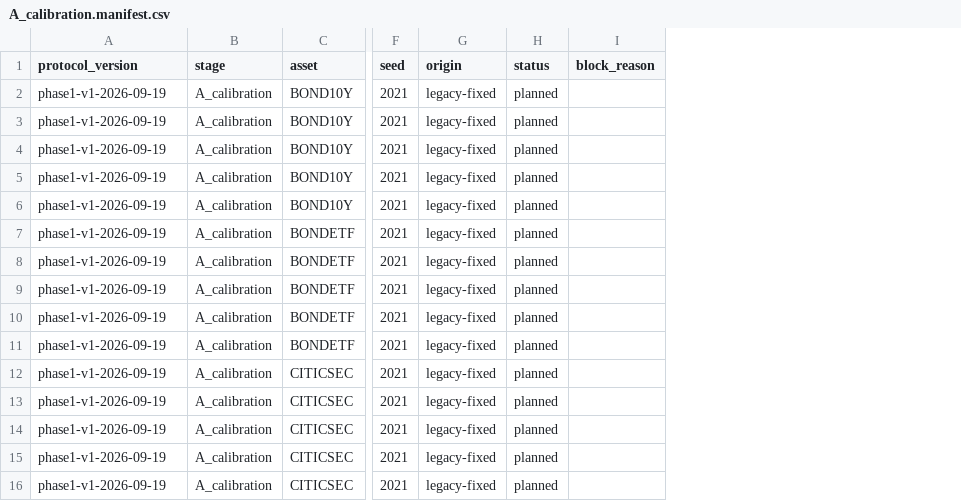
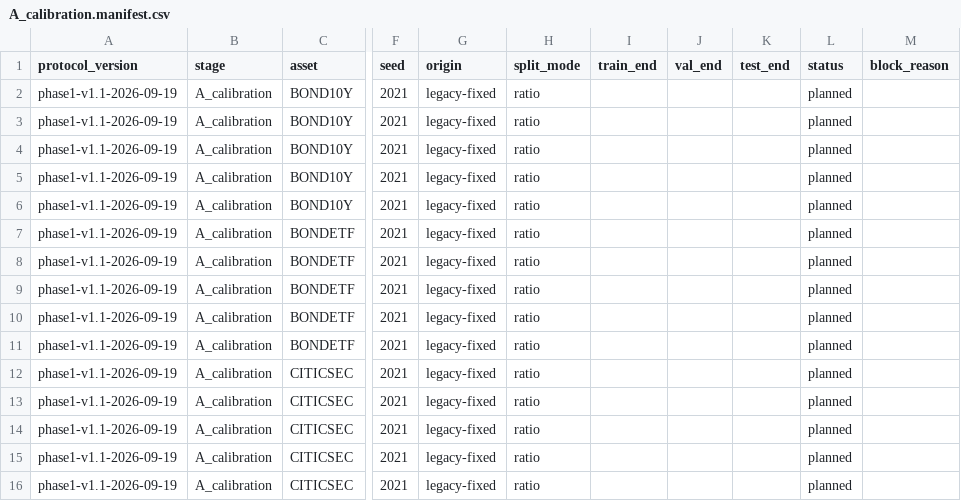
Before and after one commit to Alastair-Jiang/DeReFusion, a CSV file: reproduction/results/phase1/A_calibration.manifest.csv, drawn as a sheet; only a part is shown, gaps mark what is left out; the diff names each change by its address in the sheet, - before the commit and + after, or states it on an @@ line.

```diff
--- a/reproduction/results/phase1/A_calibration.manifest.csv
+++ b/reproduction/results/phase1/A_calibration.manifest.csv
+column H (split_mode), rows 2-16: all ratio
+column I (train_end), empty
+column J (val_end), empty
+column K (test_end), empty
-A2:A16 (protocol_version): phase1-v1-2026-09-19
+A2:A16 (protocol_version): phase1-v1.1-2026-09-19
```
Also changed, not shown: reproduction/results/phase1/B_screen.manifest.csv, reproduction/results/phase1/C_confirmation.manifest.csv, 10 other files.
